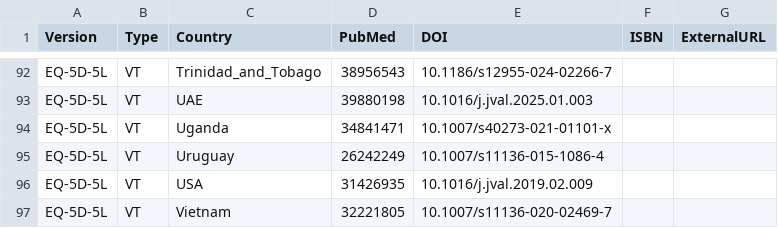
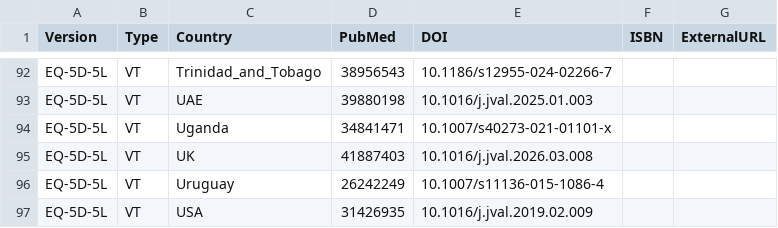
Before and after one commit to fragla/eq5d, a CSV file: data-raw/references.csv, drawn as a sheet; only a part is shown, gaps mark what is left out; the shorter side is filled out with more unchanged rows; the diff names each change by its address in the sheet, - before the commit and + after, or states it on an @@ line.

```diff
--- a/data-raw/references.csv
+++ b/data-raw/references.csv
+row 95: EQ-5D-5L | VT | UK | 41887403 | 10.1016/j.jval.2026.03.008
```
Also changed, not shown: data-raw/VT.csv, 8 other files.
